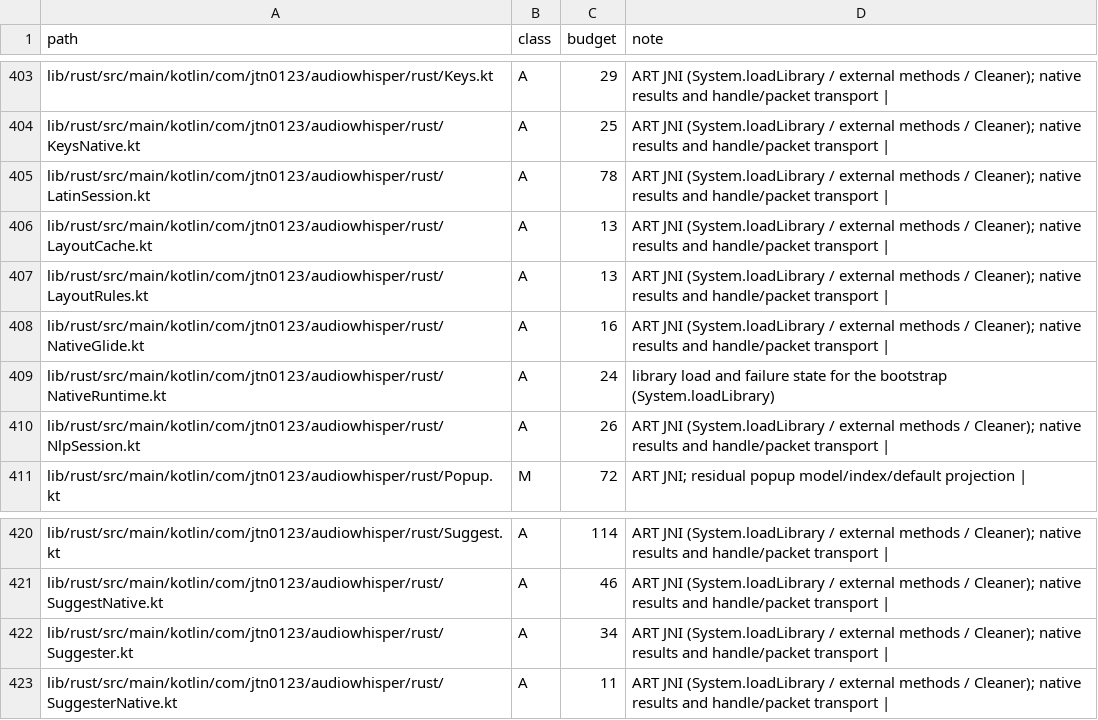
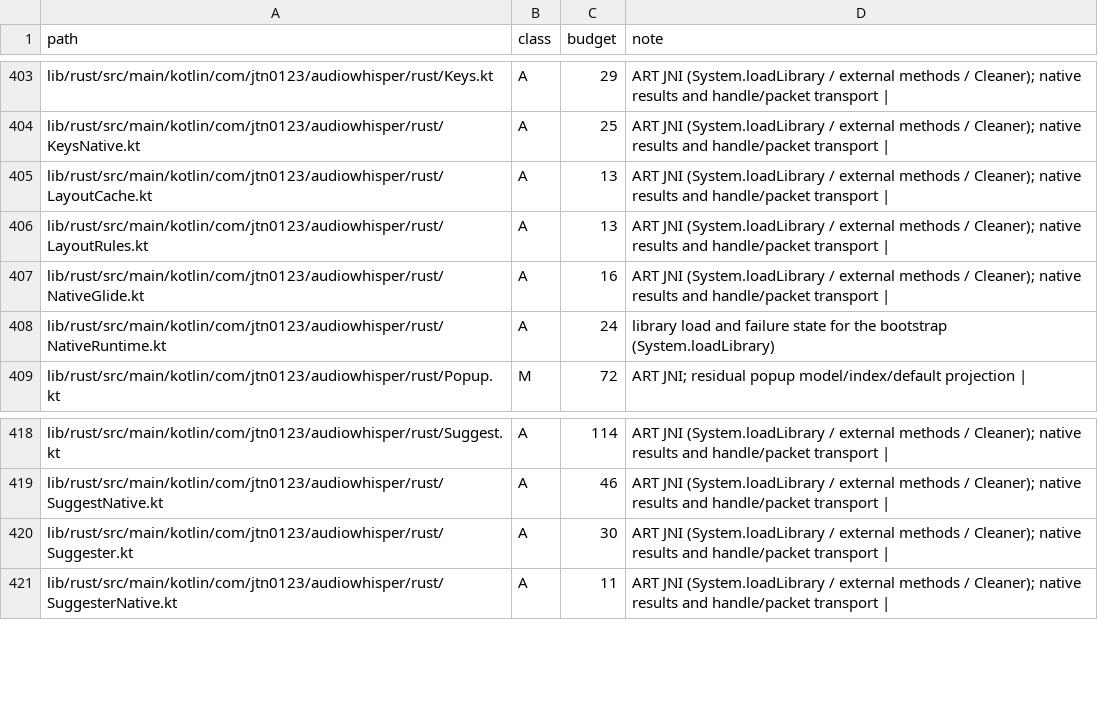
Before and after one commit to jtn0123/AudioWhisper-Keyboard, a TSV file: docs/jvm-ledger.tsv, drawn as a sheet; only a part is shown, gaps mark what is left out.

```diff
--- a/docs/jvm-ledger.tsv
+++ b/docs/jvm-ledger.tsv
@@ -404,3 +404,2 @@ lib/rust/src/main/kotlin/com/jtn0123/audiowhisper/rust/Keys.kt	A	29	ART JNI (Sys
 lib/rust/src/main/kotlin/com/jtn0123/audiowhisper/rust/KeysNative.kt	A	25	ART JNI (System.loadLibrary / external methods / Cleaner); native results and handle/packet transport |
-lib/rust/src/main/kotlin/com/jtn0123/audiowhisper/rust/LatinSession.kt	A	78	ART JNI (System.loadLibrary / external methods / Cleaner); native results and handle/packet transport |
 lib/rust/src/main/kotlin/com/jtn0123/audiowhisper/rust/LayoutCache.kt	A	13	ART JNI (System.loadLibrary / external methods / Cleaner); native results and handle/packet transport |
@@ -409,3 +408,2 @@ lib/rust/src/main/kotlin/com/jtn0123/audiowhisper/rust/NativeGlide.kt	A	16	ART J
 lib/rust/src/main/kotlin/com/jtn0123/audiowhisper/rust/NativeRuntime.kt	A	24	library load and failure state for the bootstrap (System.loadLibrary)
-lib/rust/src/main/kotlin/com/jtn0123/audiowhisper/rust/NlpSession.kt	A	26	ART JNI (System.loadLibrary / external methods / Cleaner); native results and handle/packet transport |
 lib/rust/src/main/kotlin/com/jtn0123/audiowhisper/rust/Popup.kt	M	72	ART JNI; residual popup model/index/default projection |
@@ -421,3 +419,3 @@ lib/rust/src/main/kotlin/com/jtn0123/audiowhisper/rust/Suggest.kt	A	114	ART JNI
 lib/rust/src/main/kotlin/com/jtn0123/audiowhisper/rust/SuggestNative.kt	A	46	ART JNI (System.loadLibrary / external methods / Cleaner); native results and handle/packet transport |
-lib/rust/src/main/kotlin/com/jtn0123/audiowhisper/rust/Suggester.kt	A	34	ART JNI (System.loadLibrary / external methods / Cleaner); native results and handle/packet transport |
+lib/rust/src/main/kotlin/com/jtn0123/audiowhisper/rust/Suggester.kt	A	30	ART JNI (System.loadLibrary / external methods / Cleaner); native results and handle/packet transport |
 lib/rust/src/main/kotlin/com/jtn0123/audiowhisper/rust/SuggesterNative.kt	A	11	ART JNI (System.loadLibrary / external methods / Cleaner); native results and handle/packet transport |
```
Also changed, not shown: 12 other files.
